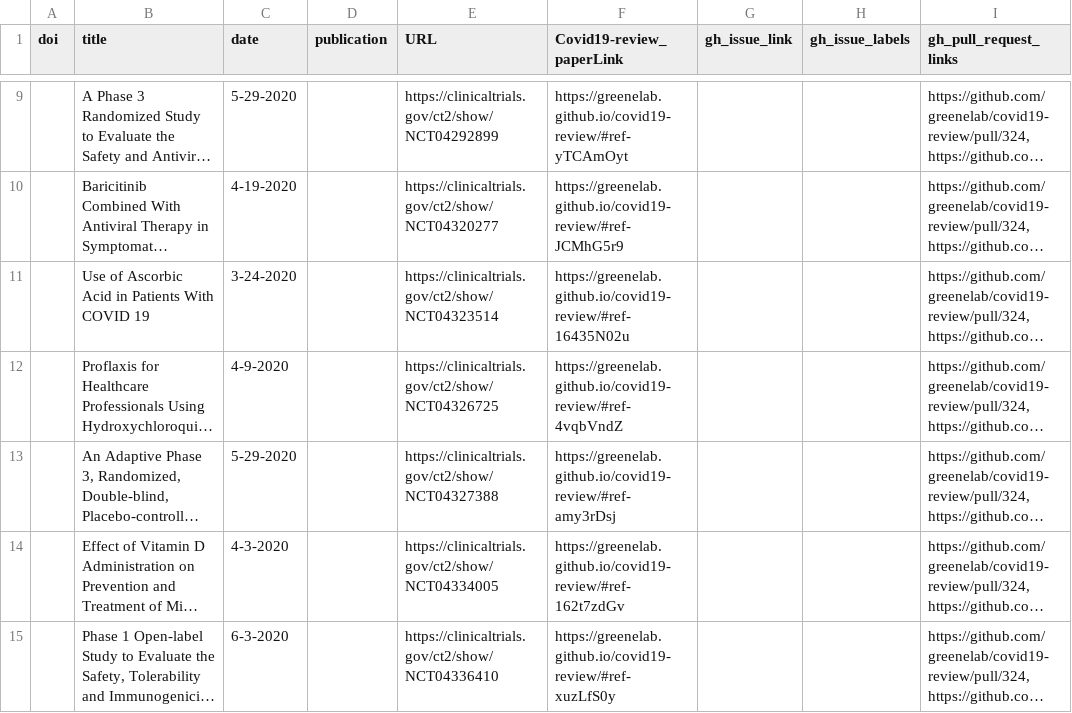
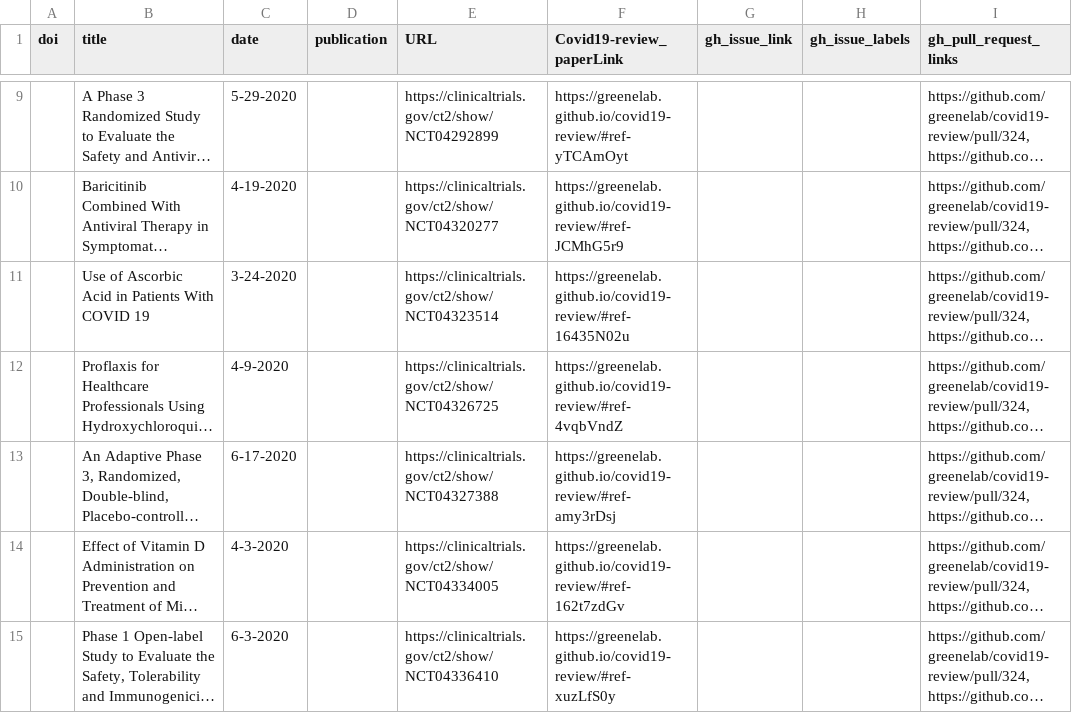
Before and after one commit to greenelab/covid19-review, a TSV file: sources_cross_reference.tsv, drawn as a sheet; only a part is shown, gaps mark what is left out; long unchanged cells end in …; the diff covers the shown part only; the diff names each change by its address in the sheet, - before the commit and + after, or states it on an @@ line.

```diff
--- a/sources_cross_reference.tsv
+++ b/sources_cross_reference.tsv
-C13 (date): 5-29-2020
+C13 (date): 6-17-2020
```
Also changed, not shown: 6 added rows and 12 edited cells elsewhere in this file, 8 other files.
